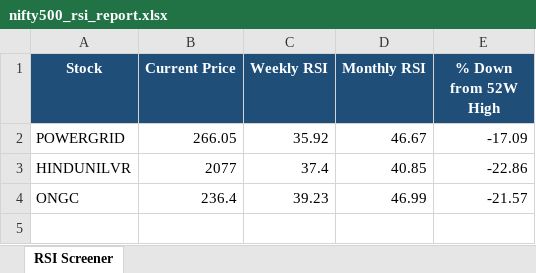
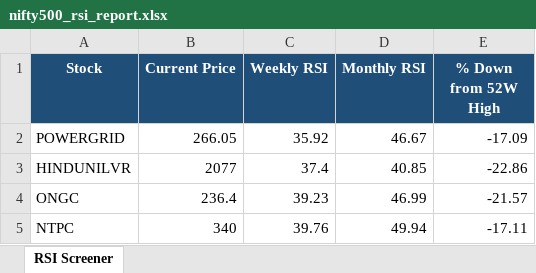
Before and after one commit to nikunj2021/Nifty_50OS, an Excel workbook: docs/nifty500_rsi_report.xlsx, sheet RSI Screener, drawn as a sheet; values as stored, in another font and other column widths than the file's, no borders; the diff names each change by its address in the sheet, - before the commit and + after, or states it on an @@ line.

```diff
--- a/docs/nifty500_rsi_report.xlsx (sheet RSI Screener)
+++ b/docs/nifty500_rsi_report.xlsx (sheet RSI Screener)
+row 5: NTPC | 340 | 39.76 | 49.94 | -17.11
```
Also changed, not shown: 1 other file.
